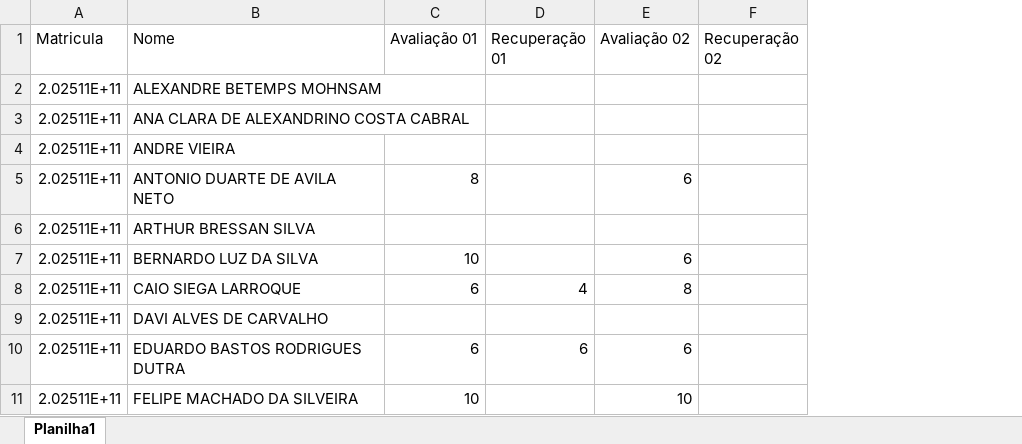
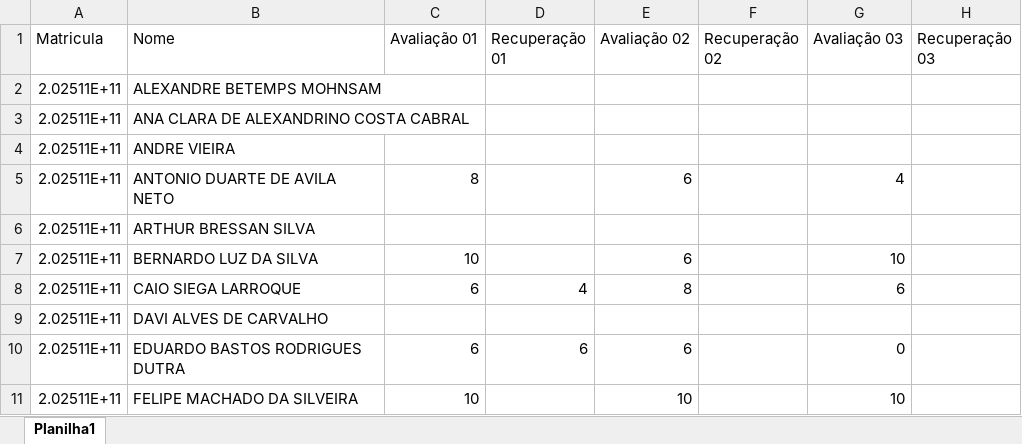
Before and after one commit to schalata/painel-notas, an Excel workbook: CST_ATP_2025.xlsx, sheet Planilha1, drawn as a sheet; only a part is shown; values as stored, in another font and other column widths than the file's, no borders; the diff names each change by its address in the sheet, - before the commit and + after, or states it on an @@ line.

Commit message:
Adicionado avaliação 3 de ATP

```diff
--- a/CST_ATP_2025.xlsx (sheet Planilha1)
+++ b/CST_ATP_2025.xlsx (sheet Planilha1)
+column G (Avaliação 03), rows 5-11: 4 |  | 10 | 6 |  | 0 | 10
+column H (Recuperação 03), empty
```
Also changed, not shown: CST_EDA_2025.xlsx, INF_ALP_2025.xlsx, 2 other files.
